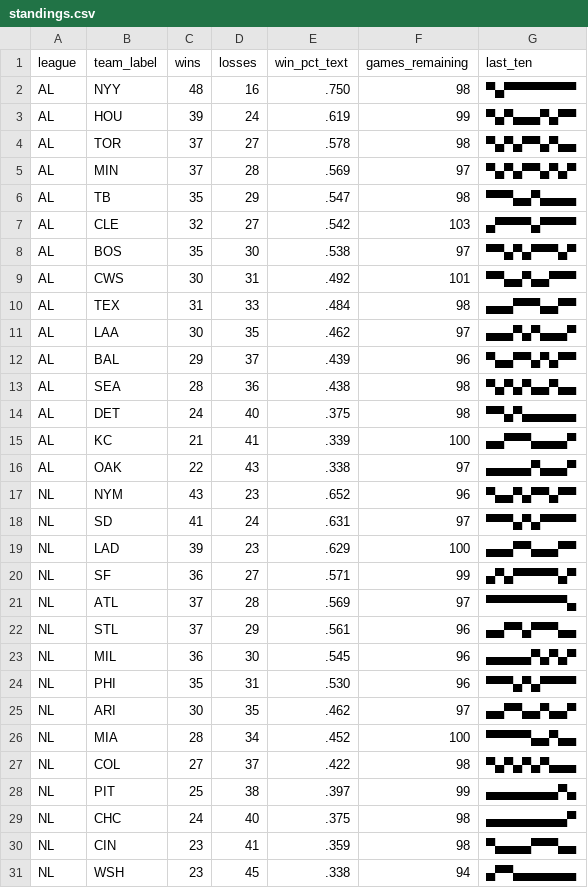
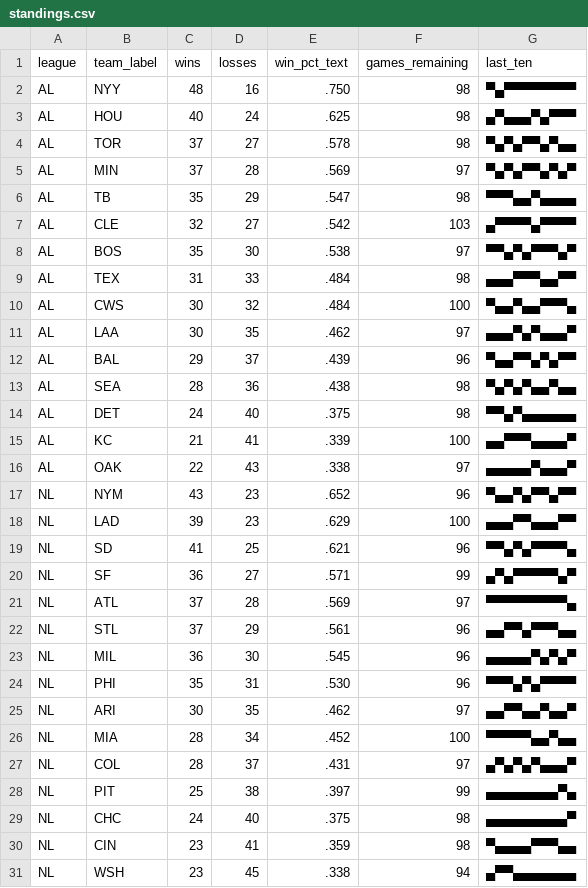
Before and after one commit to bzigterman/bzigterman.github.io-old, a CSV file: data/standings.csv, drawn as a sheet.

```diff
--- a/data/standings.csv
+++ b/data/standings.csv
@@ -2,3 +2,3 @@ league,team_label,wins,losses,win_pct_text,games_remaining,last_ten
 AL,NYY,48,16,.750,98,▀▄▀▀▀▀▀▀▀▀
-AL,HOU,39,24,.619,99,▀▄▀▄▄▄▀▄▀▀
+AL,HOU,40,24,.625,98,▄▀▄▄▄▀▄▀▀▀
 AL,TOR,37,27,.578,98,▀▄▀▄▀▀▄▀▄▄
@@ -8,4 +8,4 @@ AL,CLE,32,27,.542,103,▄▀▀▀▀▄▀▀▀▀
 AL,BOS,35,30,.538,97,▀▀▄▀▄▀▀▀▄▀
-AL,CWS,30,31,.492,101,▀▀▄▄▀▄▄▀▀▀
 AL,TEX,31,33,.484,98,▄▄▄▀▀▀▄▄▀▀
+AL,CWS,30,32,.484,100,▀▄▄▀▄▄▀▀▀▄
 AL,LAA,30,35,.462,97,▄▄▄▀▄▀▄▄▄▀
@@ -17,4 +17,4 @@ AL,OAK,22,43,.338,97,▄▄▄▄▄▀▄▄▄▀
 NL,NYM,43,23,.652,96,▀▄▄▀▄▀▀▄▀▀
-NL,SD ,41,24,.631,97,▀▀▀▄▀▄▀▀▀▀
 NL,LAD,39,23,.629,100,▄▄▄▀▀▄▄▄▀▀
+NL,SD ,41,25,.621,96,▀▀▄▀▄▀▀▀▀▄
 NL,SF ,36,27,.571,99,▄▀▄▀▀▀▀▀▄▀
@@ -26,3 +26,3 @@ NL,ARI,30,35,.462,97,▄▄▀▀▄▄▀▄▄▀
 NL,MIA,28,34,.452,100,▀▀▀▀▀▄▄▀▄▄
-NL,COL,27,37,.422,98,▀▄▀▄▀▄▀▄▄▄
+NL,COL,28,37,.431,97,▄▀▄▀▄▀▄▄▄▀
 NL,PIT,25,38,.397,99,▄▄▄▄▄▄▄▄▀▄
```
Also changed, not shown: 5 other files.
